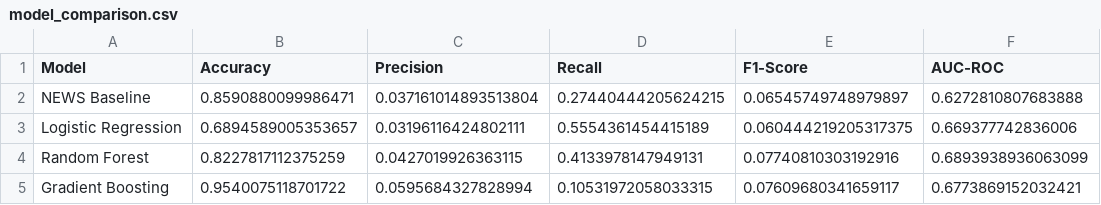
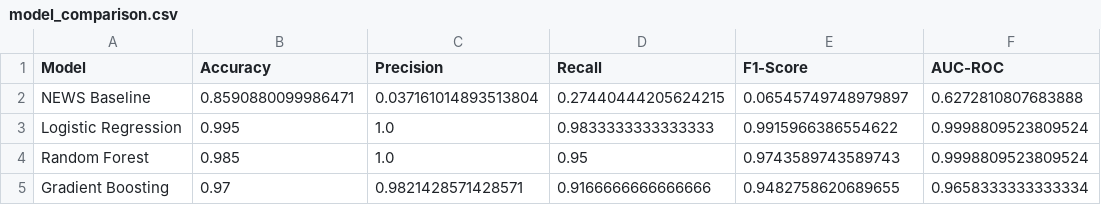
Before and after one commit to SauravKumar81/VitalGuard, a CSV file: ml/models/model_comparison.csv, drawn as a sheet.

Commit message:
feat: Add a deployment cleanup guide to the backend and persist trained ML models with their performance comparison results.

```diff
--- a/ml/models/model_comparison.csv
+++ b/ml/models/model_comparison.csv
@@ -2,4 +2,4 @@ Model,Accuracy,Precision,Recall,F1-Score,AUC-ROC
 NEWS Baseline,0.8590880099986471,0.037161014893513804,0.27440444205624215,0.06545749748979897,0.6272810807683888
-Logistic Regression,0.6894589005353657,0.03196116424802111,0.5554361454415189,0.060444219205317375,0.669377742836006
-Random Forest,0.8227817112375259,0.0427019926363115,0.4133978147949131,0.07740810303192916,0.6893938936063099
-Gradient Boosting,0.9540075118701722,0.0595684327828994,0.10531972058033315,0.07609680341659117,0.6773869152032421
+Logistic Regression,0.995,1.0,0.9833333333333333,0.9915966386554622,0.9998809523809524
+Random Forest,0.985,1.0,0.95,0.9743589743589743,0.9998809523809524
+Gradient Boosting,0.97,0.9821428571428571,0.9166666666666666,0.9482758620689655,0.9658333333333334
```
Also changed, not shown: 5 other files.
